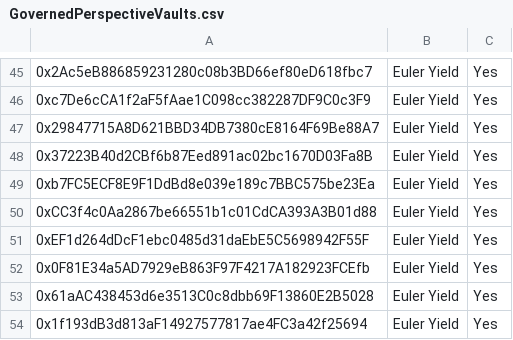
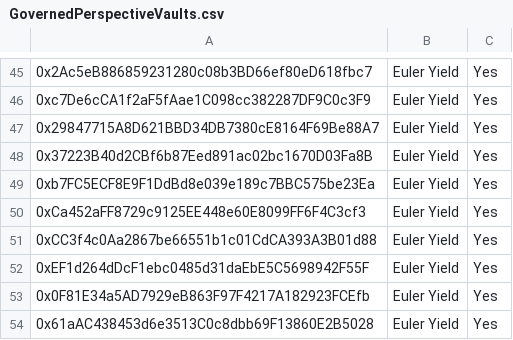
Before and after one commit to euler-xyz/evk-periphery, a CSV file: script/production/mainnet/governedPerspectiveVaults/GovernedPerspectiveVaults.csv, drawn as a sheet; only a part is shown, gaps mark what is left out; the shorter side is filled out with more unchanged rows; the diff names each change by its address in the sheet, - before the commit and + after, or states it on an @@ line.

Commit message:
feat: whitelist pt-susde vault

```diff
--- a/script/production/mainnet/governedPerspectiveVaults/GovernedPerspectiveVaults.csv
+++ b/script/production/mainnet/governedPerspectiveVaults/GovernedPerspectiveVaults.csv
+row 50: 0xCa452aFF8729c9125EE448e60E8099FF6F4C3cf3 | Euler Yield | Yes
```
